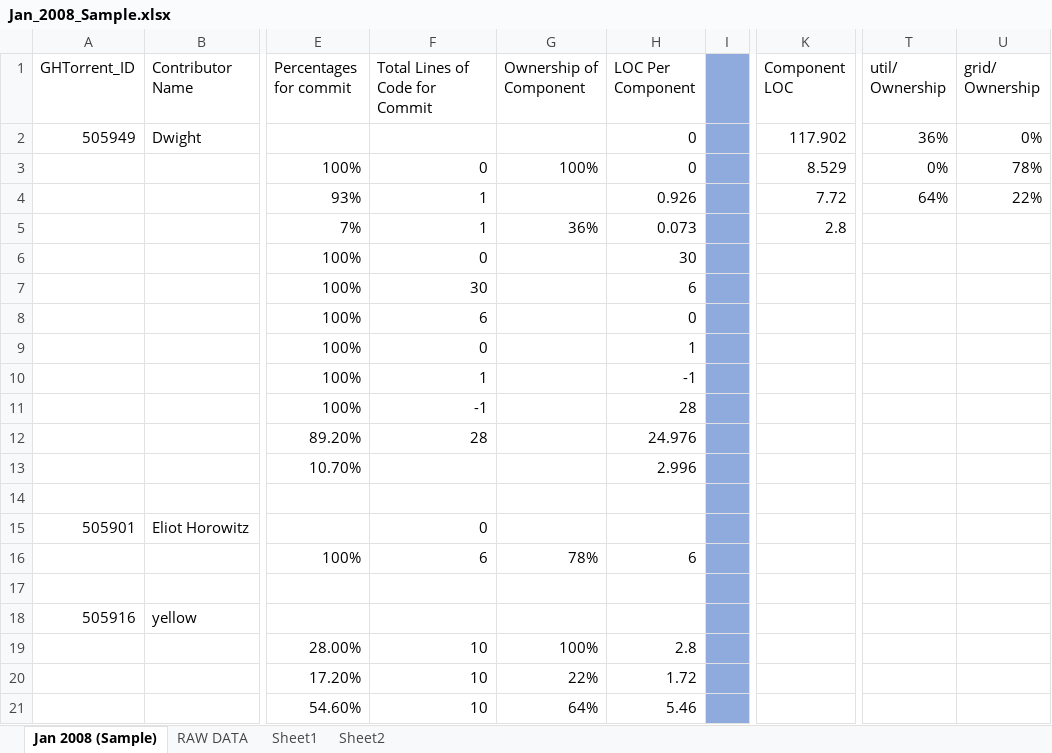
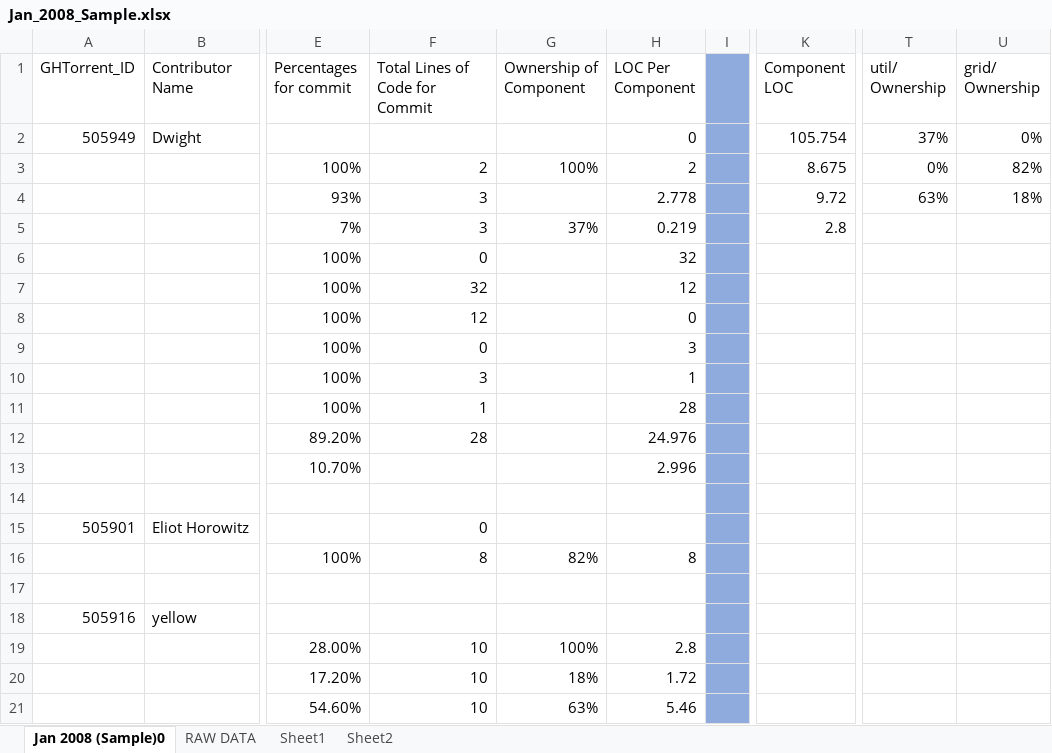
Before and after one commit to alexbrylov1994/OpenSoftwareResearch, an Excel workbook: Jan_2008_Sample.xlsx, sheet Jan 2008 (Sample)0, drawn as a sheet; only a part is shown, gaps mark what is left out; values as stored, in another font and other column widths than the file's, no borders; the diff names each change by its address in the sheet, - before the commit and + after, or states it on an @@ line.

```diff
--- a/Jan_2008_Sample.xlsx (sheet Jan 2008 (Sample)0)
+++ b/Jan_2008_Sample.xlsx (sheet Jan 2008 (Sample)0)
-sheet tab: Jan 2008 (Sample)
+sheet tab: Jan 2008 (Sample)0
-K2 (Component LOC): 117.902
+K2 (Component LOC): 105.754
-T2 (util/ Ownership): 36%
+T2 (util/ Ownership): 37%
-F3 (Total Lines of Code for Commit): 0
+F3 (Total Lines of Code for Commit): 2
-H3 (LOC Per Component): 0
+H3 (LOC Per Component): 2
-K3 (Component LOC): 8.529
+K3 (Component LOC): 8.675
-U3 (grid/ Ownership): 78%
+U3 (grid/ Ownership): 82%
-F4:F5 (Total Lines of Code for Commit): 1
+F4:F5 (Total Lines of Code for Commit): 3
-H4 (LOC Per Component): 0.926
+H4 (LOC Per Component): 2.778
-K4 (Component LOC): 7.72
+K4 (Component LOC): 9.72
-T4 (util/ Ownership): 64%
+T4 (util/ Ownership): 63%
-U4 (grid/ Ownership): 22%
+U4 (grid/ Ownership): 18%
-G5 (Ownership of Component): 36%
+G5 (Ownership of Component): 37%
-H5 (LOC Per Component): 0.073
+H5 (LOC Per Component): 0.219
-H6 (LOC Per Component): 30
+H6 (LOC Per Component): 32
-F7 (Total Lines of Code for Commit): 30
+F7 (Total Lines of Code for Commit): 32
-H7 (LOC Per Component): 6
+H7 (LOC Per Component): 12
-F8 (Total Lines of Code for Commit): 6
+F8 (Total Lines of Code for Commit): 12
-H9 (LOC Per Component): 1
+H9 (LOC Per Component): 3
-F10 (Total Lines of Code for Commit): 1
+F10 (Total Lines of Code for Commit): 3
-H10 (LOC Per Component): -1
+H10 (LOC Per Component): 1
-F11 (Total Lines of Code for Commit): -1
+F11 (Total Lines of Code for Commit): 1
-F16 (Total Lines of Code for Commit): 6
+F16 (Total Lines of Code for Commit): 8
-G16 (Ownership of Component): 78%
+G16 (Ownership of Component): 82%
-H16 (LOC Per Component): 6
+H16 (LOC Per Component): 8
-G20 (Ownership of Component): 22%
+G20 (Ownership of Component): 18%
-G21 (Ownership of Component): 64%
+G21 (Ownership of Component): 63%
```
Also changed, not shown: sheet RAW DATA, sheet Sheet2, formulas that keep their value, Feb_2008.xlsx, 2 other files.
